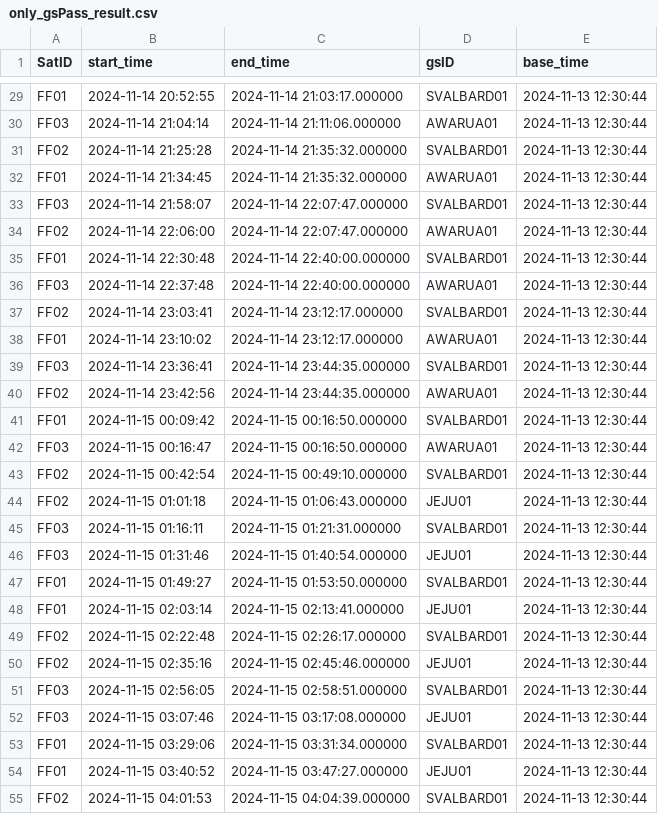
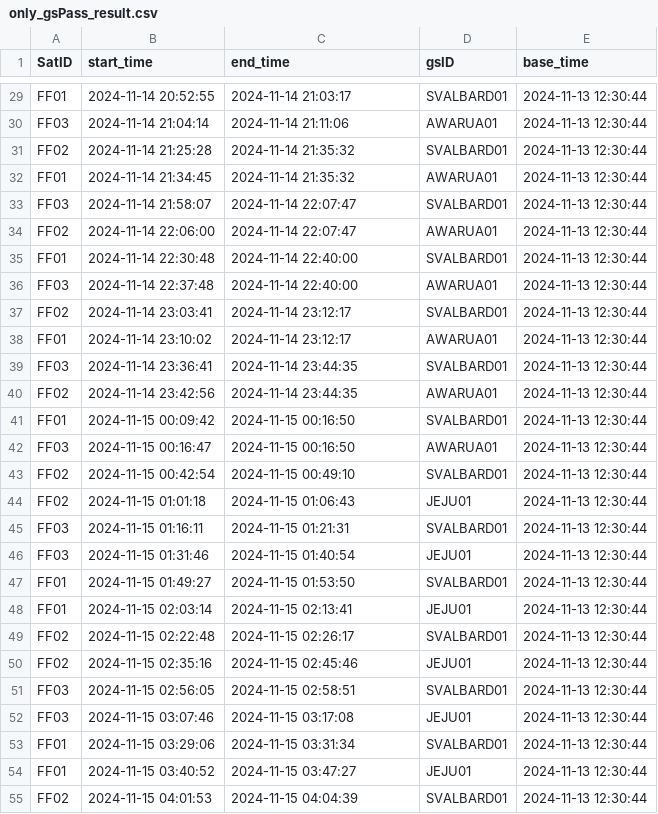
Before and after one commit to robinPixxel/APS_core_ff_demo, a CSV file: src/APS_Python_core/5_output_data/only_gsPass_result.csv, drawn as a sheet; only a part is shown, gaps mark what is left out; the diff covers the shown part only; the diff names each change by its address in the sheet, - before the commit and + after, or states it on an @@ line.

```diff
--- a/src/APS_Python_core/5_output_data/only_gsPass_result.csv
+++ b/src/APS_Python_core/5_output_data/only_gsPass_result.csv
-C29 (end_time): 2024-11-14 21:03:17.000000
+C29 (end_time): 2024-11-14 21:03:17
-C30 (end_time): 2024-11-14 21:11:06.000000
+C30 (end_time): 2024-11-14 21:11:06
-C31:C32 (end_time): 2024-11-14 21:35:32.000000
+C31:C32 (end_time): 2024-11-14 21:35:32
-C33:C34 (end_time): 2024-11-14 22:07:47.000000
+C33:C34 (end_time): 2024-11-14 22:07:47
-C35:C36 (end_time): 2024-11-14 22:40:00.000000
+C35:C36 (end_time): 2024-11-14 22:40:00
-C37:C38 (end_time): 2024-11-14 23:12:17.000000
+C37:C38 (end_time): 2024-11-14 23:12:17
-C39:C40 (end_time): 2024-11-14 23:44:35.000000
+C39:C40 (end_time): 2024-11-14 23:44:35
-C41:C42 (end_time): 2024-11-15 00:16:50.000000
+C41:C42 (end_time): 2024-11-15 00:16:50
-C43 (end_time): 2024-11-15 00:49:10.000000
+C43 (end_time): 2024-11-15 00:49:10
-C44 (end_time): 2024-11-15 01:06:43.000000
+C44 (end_time): 2024-11-15 01:06:43
-C45 (end_time): 2024-11-15 01:21:31.000000
+C45 (end_time): 2024-11-15 01:21:31
-C46 (end_time): 2024-11-15 01:40:54.000000
+C46 (end_time): 2024-11-15 01:40:54
-C47 (end_time): 2024-11-15 01:53:50.000000
+C47 (end_time): 2024-11-15 01:53:50
-C48 (end_time): 2024-11-15 02:13:41.000000
+C48 (end_time): 2024-11-15 02:13:41
-C49 (end_time): 2024-11-15 02:26:17.000000
+C49 (end_time): 2024-11-15 02:26:17
-C50 (end_time): 2024-11-15 02:45:46.000000
+C50 (end_time): 2024-11-15 02:45:46
-C51 (end_time): 2024-11-15 02:58:51.000000
+C51 (end_time): 2024-11-15 02:58:51
-C52 (end_time): 2024-11-15 03:17:08.000000
+C52 (end_time): 2024-11-15 03:17:08
-C53 (end_time): 2024-11-15 03:31:34.000000
+C53 (end_time): 2024-11-15 03:31:34
-C54 (end_time): 2024-11-15 03:47:27.000000
+C54 (end_time): 2024-11-15 03:47:27
-C55 (end_time): 2024-11-15 04:04:39.000000
+C55 (end_time): 2024-11-15 04:04:39
```
Also changed, not shown: 56 edited cells elsewhere in this file, src/APS_Python_core/5_output_data/combined_result.csv, src/APS_Python_core/5_output_data/interpret_KPI_df.csv, 21 other files.
